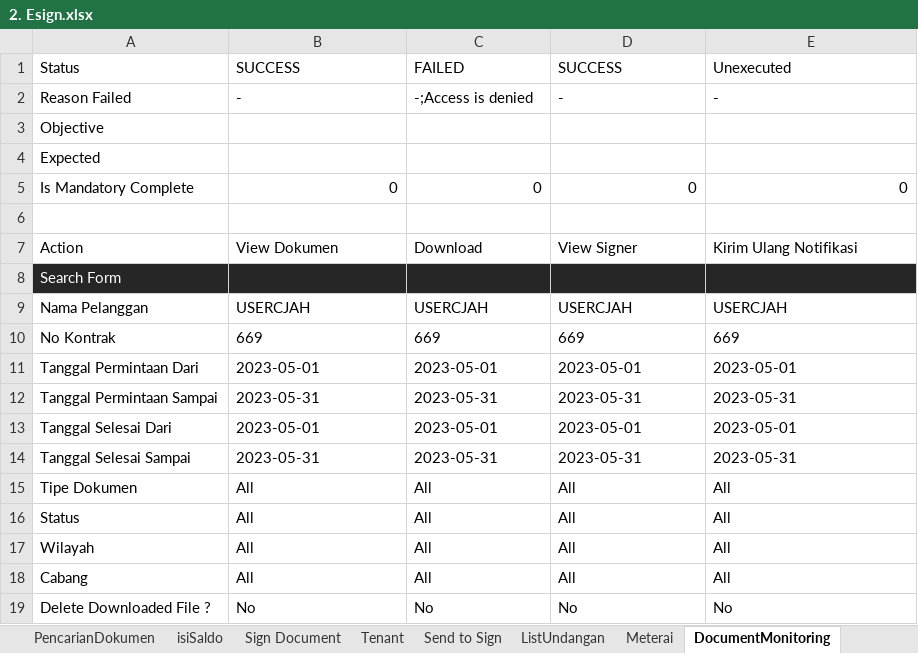
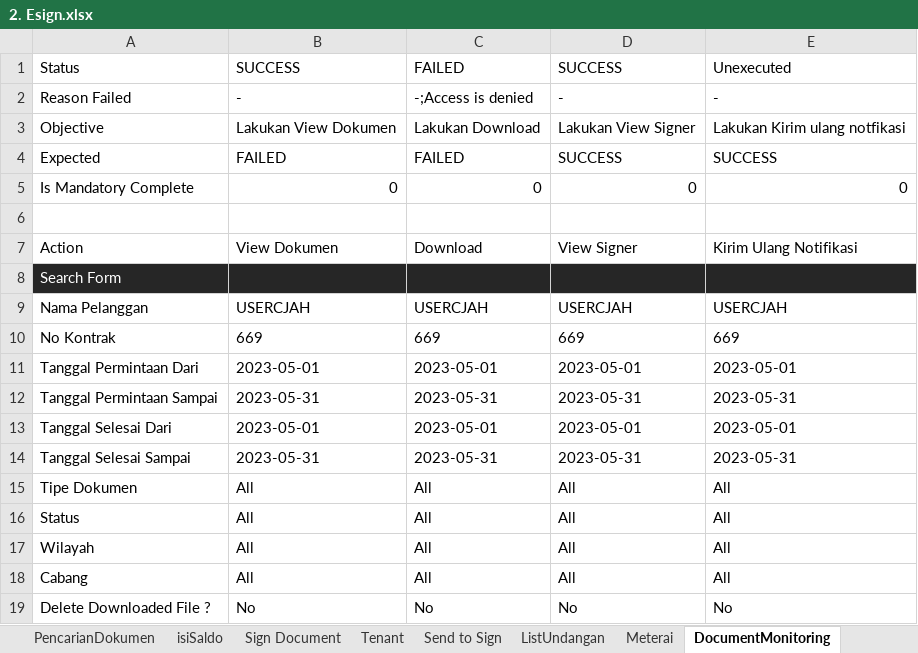
Before and after one commit to qcadins/ATeSign, an Excel workbook: Excel/2. Esign.xlsx, sheet DocumentMonitoring, drawn as a sheet; values as stored, in another font and other column widths than the file's, no borders; conditional formats not drawn; removed rows and columns are numbered as before the commit, all else as after; the diff names each change by its address in the sheet, - before the commit and + after, or states it on an @@ line.

```diff
--- a/Excel/2. Esign.xlsx (sheet DocumentMonitoring)
+++ b/Excel/2. Esign.xlsx (sheet DocumentMonitoring)
-row 3: Objective
-row 4: Expected
+row 3: Objective | Lakukan View Dokumen | Lakukan Download | Lakukan View Signer | Lakukan Kirim ulang notfikasi
+row 4: Expected | FAILED | FAILED | SUCCESS | SUCCESS
```
Also changed, not shown: sheet PengaturanDokumen, sheet API Send Document, sheet isiSaldo, sheet Send to Sign.
